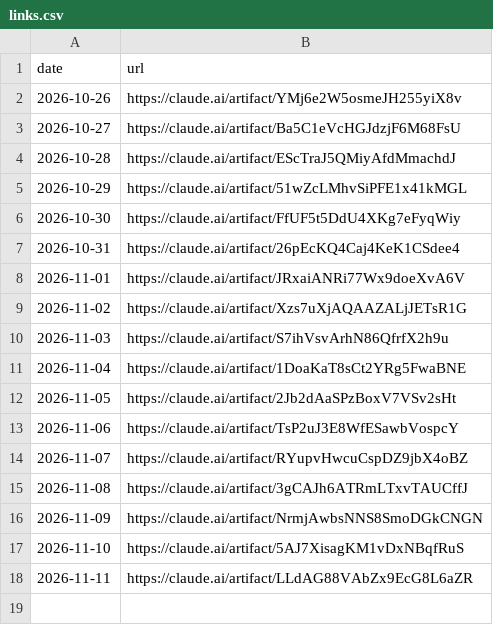
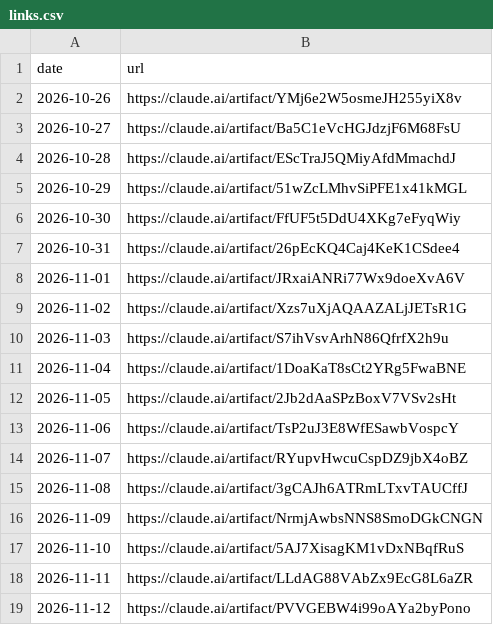
Before and after one commit to llantis/claude-betting-tournament, a CSV file: data/dashboard/links.csv, drawn as a sheet; the diff names each change by its address in the sheet, - before the commit and + after, or states it on an @@ line.

```diff
--- a/data/dashboard/links.csv
+++ b/data/dashboard/links.csv
+row 19: 2026-11-12 | https://claude.ai/artifact/PVVGEBW4i99oAYa2byPono
```
Also changed, not shown: 1 other file.
